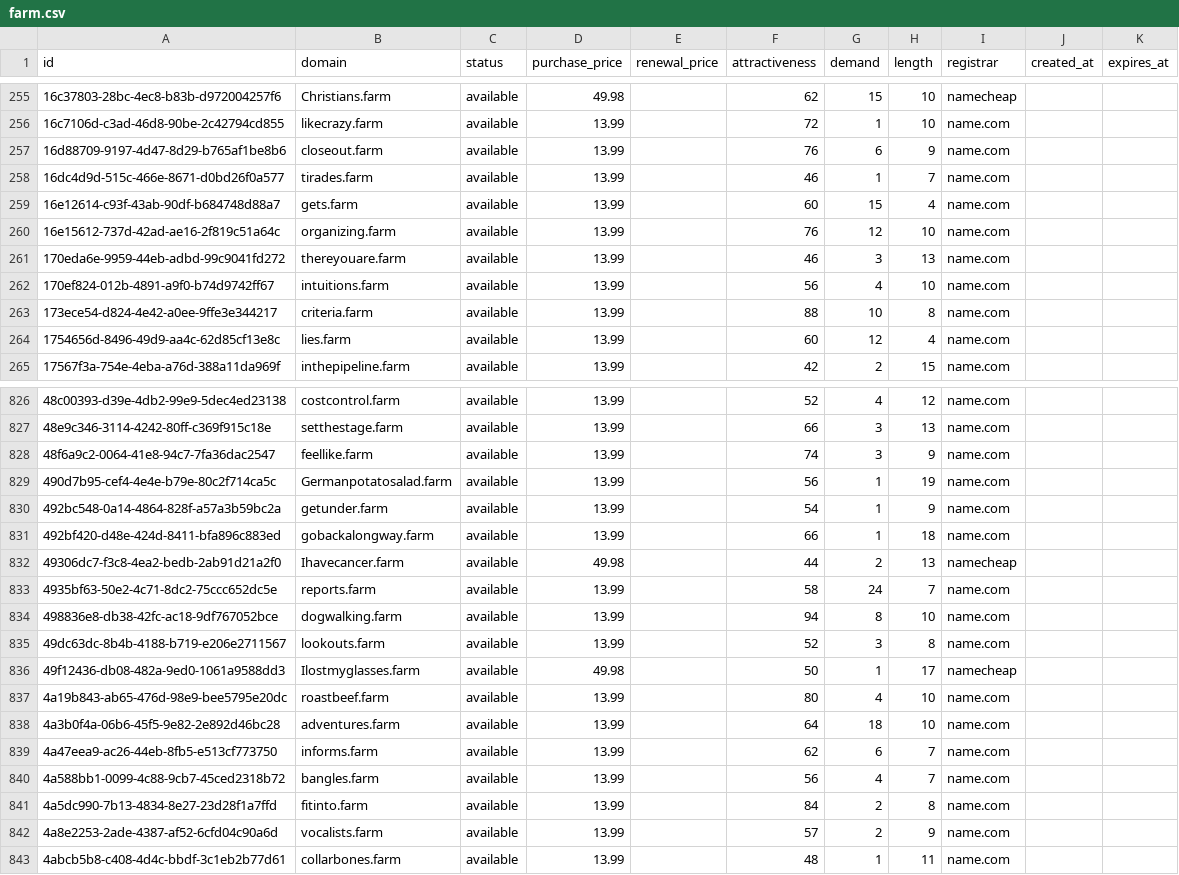
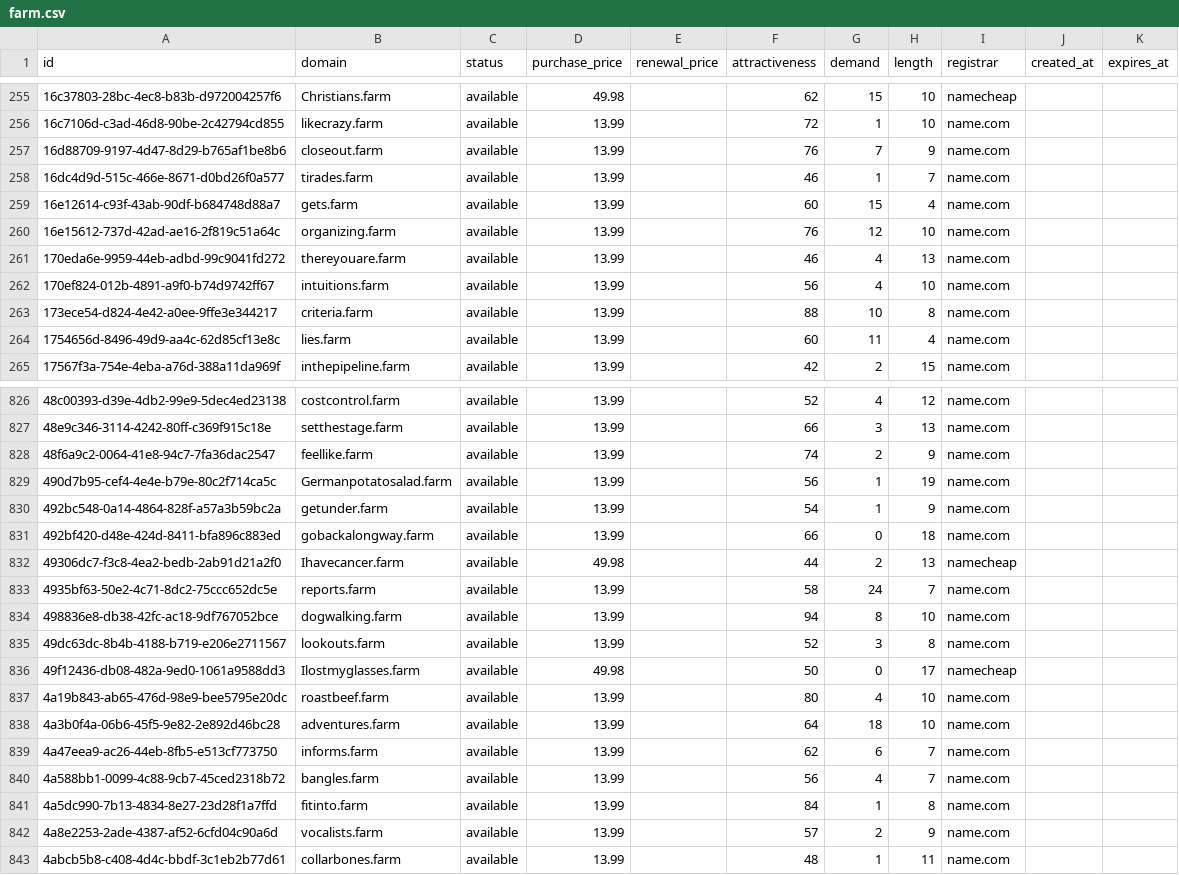
Before and after one commit to UniqueDomains/farm-oneword-domains, a CSV file: farm.csv, drawn as a sheet; only a part is shown, gaps mark what is left out; the diff covers the shown part only.

Commit message:
Domains update

```diff
--- a/farm.csv
+++ b/farm.csv
@@ -256,3 +256,3 @@ id,domain,status,purchase_price,renewal_price,attractiveness,demand,length,regis
 16c7106d-c3ad-46d8-90be-2c42794cd855,likecrazy.farm,available,13.99,,72,1,10,name.com,,
-16d88709-9197-4d47-8d29-b765af1be8b6,closeout.farm,available,13.99,,76,6,9,name.com,,
+16d88709-9197-4d47-8d29-b765af1be8b6,closeout.farm,available,13.99,,76,7,9,name.com,,
 16dc4d9d-515c-466e-8671-d0bd26f0a577,tirades.farm,available,13.99,,46,1,7,name.com,,
@@ -260,6 +260,6 @@ id,domain,status,purchase_price,renewal_price,attractiveness,demand,length,regis
 16e15612-737d-42ad-ae16-2f819c51a64c,organizing.farm,available,13.99,,76,12,10,name.com,,
-170eda6e-9959-44eb-adbd-99c9041fd272,thereyouare.farm,available,13.99,,46,3,13,name.com,,
+170eda6e-9959-44eb-adbd-99c9041fd272,thereyouare.farm,available,13.99,,46,4,13,name.com,,
 170ef824-012b-4891-a9f0-b74d9742ff67,intuitions.farm,available,13.99,,56,4,10,name.com,,
 173ece54-d824-4e42-a0ee-9ffe3e344217,criteria.farm,available,13.99,,88,10,8,name.com,,
-1754656d-8496-49d9-aa4c-62d85cf13e8c,lies.farm,available,13.99,,60,12,4,name.com,,
+1754656d-8496-49d9-aa4c-62d85cf13e8c,lies.farm,available,13.99,,60,11,4,name.com,,
 17567f3a-754e-4eba-a76d-388a11da969f,inthepipeline.farm,available,13.99,,42,2,15,name.com,,
@@ -827,6 +827,6 @@ id,domain,status,purchase_price,renewal_price,attractiveness,demand,length,regis
 48e9c346-3114-4242-80ff-c369f915c18e,setthestage.farm,available,13.99,,66,3,13,name.com,,
-48f6a9c2-0064-41e8-94c7-7fa36dac2547,feellike.farm,available,13.99,,74,3,9,name.com,,
+48f6a9c2-0064-41e8-94c7-7fa36dac2547,feellike.farm,available,13.99,,74,2,9,name.com,,
 490d7b95-cef4-4e4e-b79e-80c2f714ca5c,Germanpotatosalad.farm,available,13.99,,56,1,19,name.com,,
 492bc548-0a14-4864-828f-a57a3b59bc2a,getunder.farm,available,13.99,,54,1,9,name.com,,
-492bf420-d48e-424d-8411-bfa896c883ed,gobackalongway.farm,available,13.99,,66,1,18,name.com,,
+492bf420-d48e-424d-8411-bfa896c883ed,gobackalongway.farm,available,13.99,,66,0,18,name.com,,
 49306dc7-f3c8-4ea2-bedb-2ab91d21a2f0,Ihavecancer.farm,available,49.98,,44,2,13,namecheap,,
@@ -835,3 +835,3 @@ id,domain,status,purchase_price,renewal_price,attractiveness,demand,length,regis
 49dc63dc-8b4b-4188-b719-e206e2711567,lookouts.farm,available,13.99,,52,3,8,name.com,,
-49f12436-db08-482a-9ed0-1061a9588dd3,Ilostmyglasses.farm,available,49.98,,50,1,17,namecheap,,
+49f12436-db08-482a-9ed0-1061a9588dd3,Ilostmyglasses.farm,available,49.98,,50,0,17,namecheap,,
 4a19b843-ab65-476d-98e9-bee5795e20dc,roastbeef.farm,available,13.99,,80,4,10,name.com,,
@@ -840,3 +840,3 @@ id,domain,status,purchase_price,renewal_price,attractiveness,demand,length,regis
 4a588bb1-0099-4c88-9cb7-45ced2318b72,bangles.farm,available,13.99,,56,4,7,name.com,,
-4a5dc990-7b13-4834-8e27-23d28f1a7ffd,fitinto.farm,available,13.99,,84,2,8,name.com,,
+4a5dc990-7b13-4834-8e27-23d28f1a7ffd,fitinto.farm,available,13.99,,84,1,8,name.com,,
 4a8e2253-2ade-4387-af52-6cfd04c90a6d,vocalists.farm,available,13.99,,57,2,9,name.com,,
```
Also changed, not shown: 61 edited cells elsewhere in this file, 4 other files.
